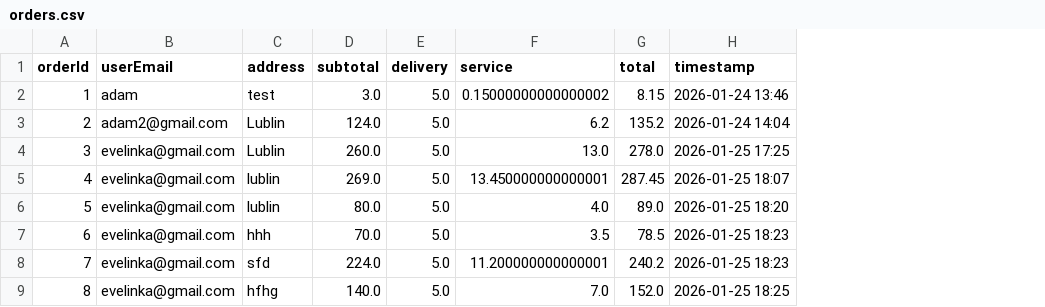
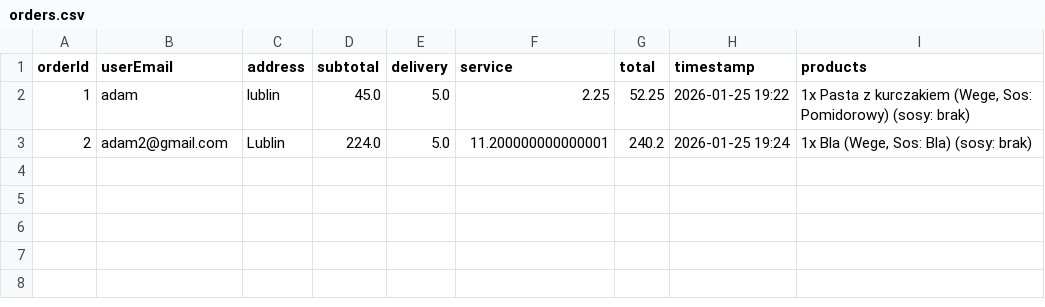
Before and after one commit to AD4Mgj/Restaurant-XYZ, a CSV file: Restaurant/src/main/resources/database/orders.csv, drawn as a sheet; removed rows and columns are numbered as before the commit, all else as after; the diff names each change by its address in the sheet, - before the commit and + after, or states it on an @@ line.

Commit message:
Fix order saving, add products field, update csv, orders history UI

```diff
--- a/Restaurant/src/main/resources/database/orders.csv
+++ b/Restaurant/src/main/resources/database/orders.csv
+column I (products), rows 2-3: 1x Pasta z kurczakiem (Wege, Sos: Pomidorowy) (sosy: brak) | 1x Bla (Wege, Sos: Bla) (sosy: brak)
-C2 (address): test
+C2 (address): lublin
-D2 (subtotal): 3.0
+D2 (subtotal): 45.0
-F2 (service): 0.15000000000000002
+F2 (service): 2.25
-G2 (total): 8.15
+G2 (total): 52.25
-H2 (timestamp): 2026-01-24 13:46
+H2 (timestamp): 2026-01-25 19:22
-D3 (subtotal): 124.0
+D3 (subtotal): 224.0
-F3 (service): 6.2
+F3 (service): 11.200000000000001
-G3 (total): 135.2
+G3 (total): 240.2
-H3 (timestamp): 2026-01-24 14:04
+H3 (timestamp): 2026-01-25 19:24
-row 4: 3 | evelinka@gmail.com | Lublin | 260.0 | 5.0 | 13.0 | 278.0 | 2026-01-25 17:25
-row 5: 4 | evelinka@gmail.com | lublin | 269.0 | 5.0 | 13.450000000000001 | 287.45 | 2026-01-25 18:07
-row 6: 5 | evelinka@gmail.com | lublin | 80.0 | 5.0 | 4.0 | 89.0 | 2026-01-25 18:20
-row 7: 6 | evelinka@gmail.com | hhh | 70.0 | 5.0 | 3.5 | 78.5 | 2026-01-25 18:23
-row 8: 7 | evelinka@gmail.com | sfd | 224.0 | 5.0 | 11.200000000000001 | 240.2 | 2026-01-25 18:23
-row 9: 8 | evelinka@gmail.com | hfhg | 140.0 | 5.0 | 7.0 | 152.0 | 2026-01-25 18:25
```
Also changed, not shown: Restaurant/src/main/resources/database/Accounts.csv, 12 other files.
